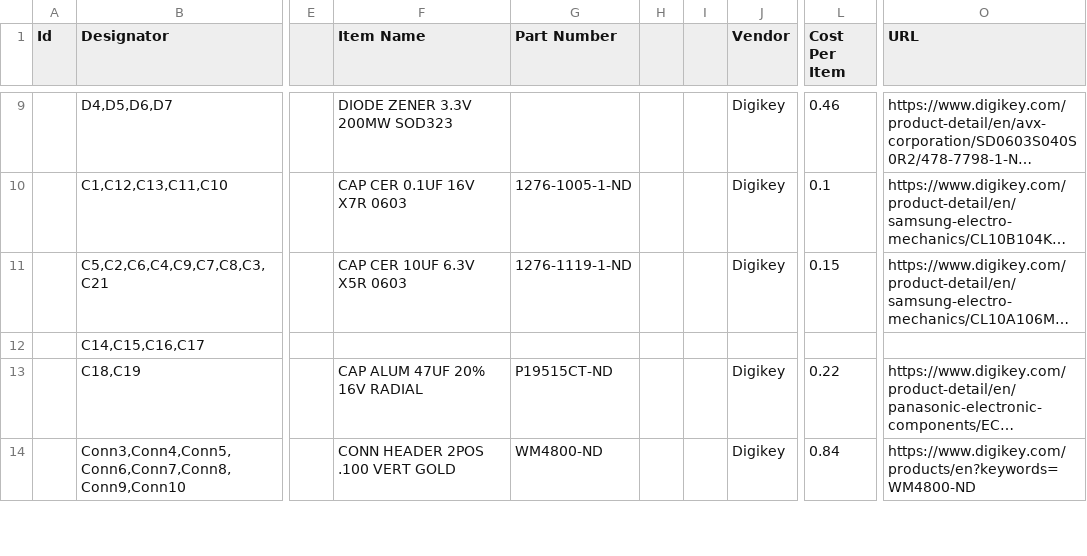
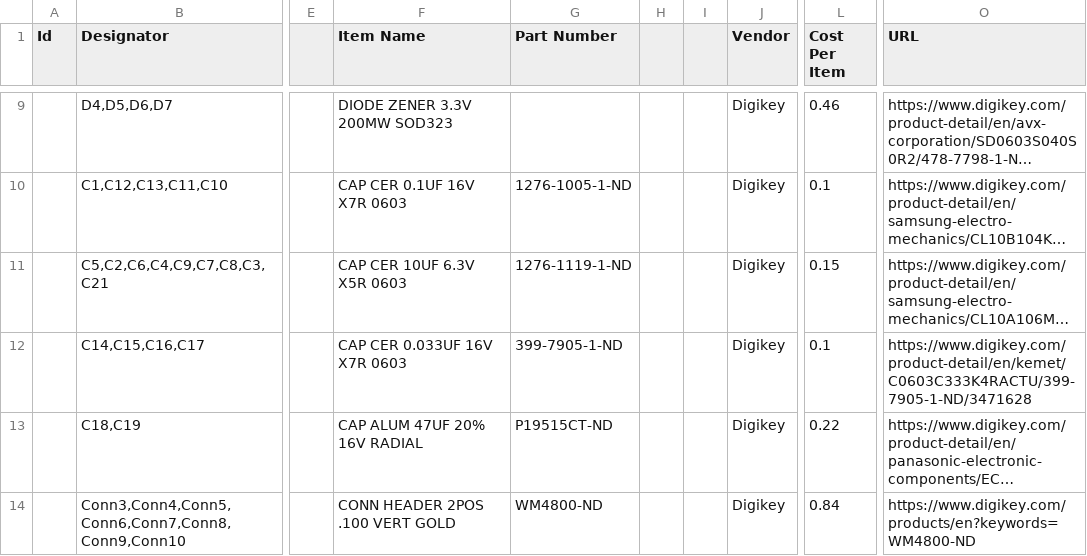
Before and after one commit to MissouriMRDT/ArmBoard_Hardware, a CSV file: Documentation/ArmMotorController_Rev2_Hardware_BOM.csv, drawn as a sheet; only a part is shown, gaps mark what is left out; long unchanged cells end in …; the diff names each change by its address in the sheet, - before the commit and + after, or states it on an @@ line.

Commit message:
finished updating BOM

```diff
--- a/Documentation/ArmMotorController_Rev2_Hardware_BOM.csv
+++ b/Documentation/ArmMotorController_Rev2_Hardware_BOM.csv
-F12 (Item Name): (empty)
+F12 (Item Name): CAP CER 0.033UF 16V X7R 0603
-G12 (Part Number): (empty)
+G12 (Part Number): 399-7905-1-ND
-J12 (Vendor): (empty)
+J12 (Vendor): Digikey
-L12 (Cost Per Item): (empty)
+L12 (Cost Per Item): 0.1
-O12 (URL): (empty)
+O12 (URL): https://www.digikey.com/product-detail/en/kemet/C0603C333K4RACTU/399-7905-1-ND/3471628
```
